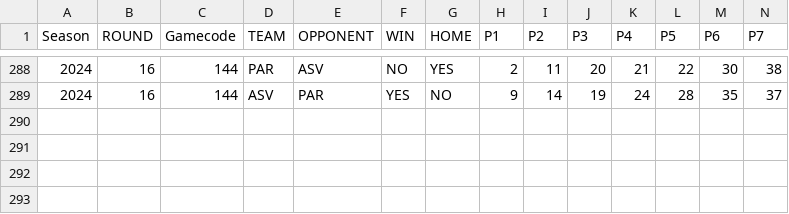
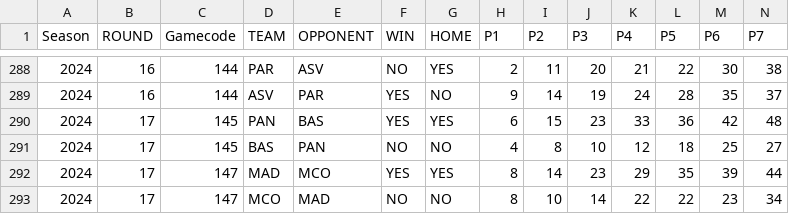
Before and after one commit to gpain1999/Euroleague_Eurocup_Analyses, a CSV file: datas/euroleague_evolscore_2024.csv, drawn as a sheet; only a part is shown, gaps mark what is left out; rows hold the shown columns only; the diff names each change by its address in the sheet, - before the commit and + after, or states it on an @@ line.

```diff
--- a/datas/euroleague_evolscore_2024.csv
+++ b/datas/euroleague_evolscore_2024.csv
+row 290: 2024 | 17 | 145 | PAN | BAS | YES | YES | 6 | 15 | 23 | 33 | 36 | 42 | 48
+row 291: 2024 | 17 | 145 | BAS | PAN | NO | NO | 4 | 8 | 10 | 12 | 18 | 25 | 27
+row 292: 2024 | 17 | 147 | MAD | MCO | YES | YES | 8 | 14 | 23 | 29 | 35 | 39 | 44
+row 293: 2024 | 17 | 147 | MCO | MAD | NO | NO | 8 | 10 | 14 | 22 | 22 | 23 | 34
```
Also changed, not shown: datas/euroleague_PER_2024.csv, datas/euroleague_PER_2024_round.csv, 7 other files.
